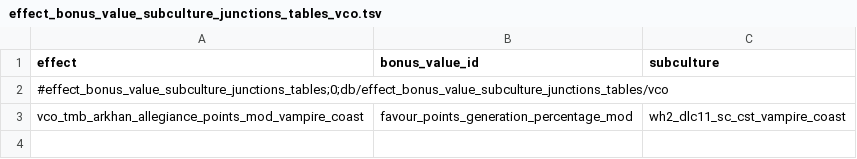
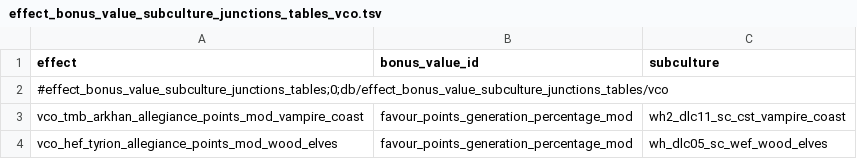
Before and after one commit to msolefonte/vco, a TSV file: src/db/effect_bonus_value_subculture_junctions_tables_vco.tsv, drawn as a sheet.

Commit message:
Missing icons added, wood elf allegiance effect added to Eataine payload

```diff
--- a/src/db/effect_bonus_value_subculture_junctions_tables_vco.tsv
+++ b/src/db/effect_bonus_value_subculture_junctions_tables_vco.tsv
@@ -3 +3,2 @@ effect	bonus_value_id	subculture
 vco_tmb_arkhan_allegiance_points_mod_vampire_coast	favour_points_generation_percentage_mod	wh2_dlc11_sc_cst_vampire_coast
+vco_hef_tyrion_allegiance_points_mod_wood_elves	favour_points_generation_percentage_mod	wh_dlc05_sc_wef_wood_elves
```
Also changed, not shown: src/db/effect_bundles_to_effects_junctions_tables_vco.tsv, src/db/effects_tables_vco.tsv, 5 other files.
